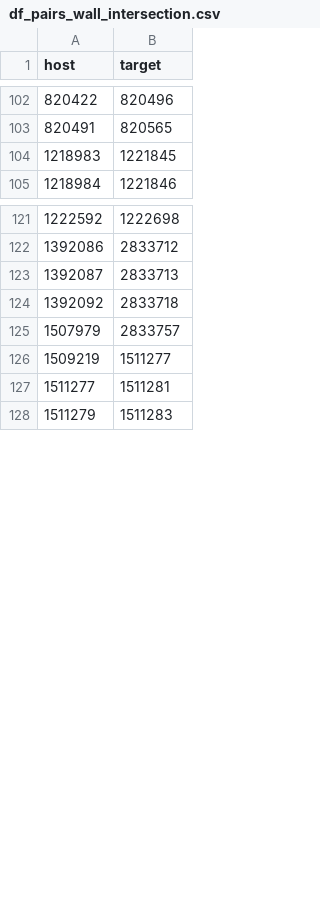
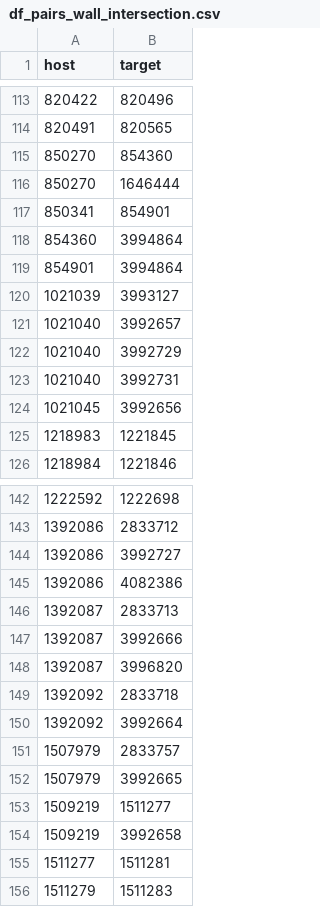
Before and after one commit to Jaaaaabin/enrichGraph, a CSV file: res/df_pairs_wall_intersection.csv, drawn as a sheet; only a part is shown, gaps mark what is left out; the diff covers the shown part only.

```diff
--- a/res/df_pairs_wall_intersection.csv
+++ b/res/df_pairs_wall_intersection.csv
@@ -103,2 +114,12 @@ host,target
 820491,820565
+850270,854360
+850270,1646444
+850341,854901
+854360,3994864
+854901,3994864
+1021039,3993127
+1021040,3992657
+1021040,3992729
+1021040,3992731
+1021045,3992656
 1218983,1221845
@@ -122,6 +143,13 @@ host,target
 1392086,2833712
+1392086,3992727
+1392086,4082386
 1392087,2833713
+1392087,3992666
+1392087,3996820
 1392092,2833718
+1392092,3992664
 1507979,2833757
+1507979,3992665
 1509219,1511277
+1509219,3992658
 1511277,1511281
```
Also changed, not shown: 56 added rows elsewhere in this file, res/df_all_edges.csv, res/df_all_features_all.csv, 35 other files.
